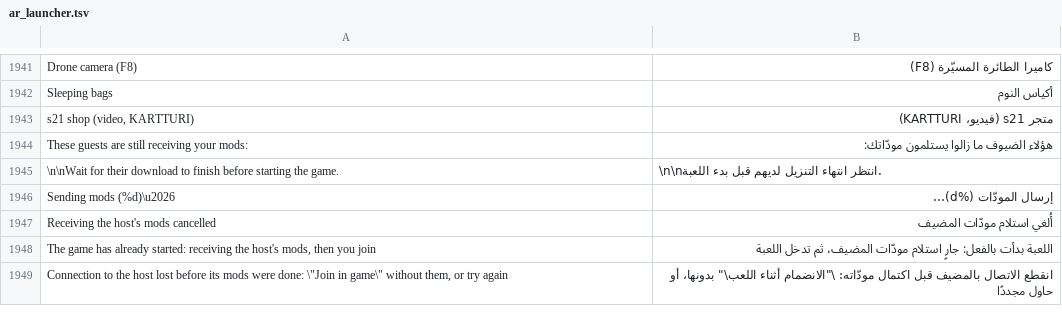
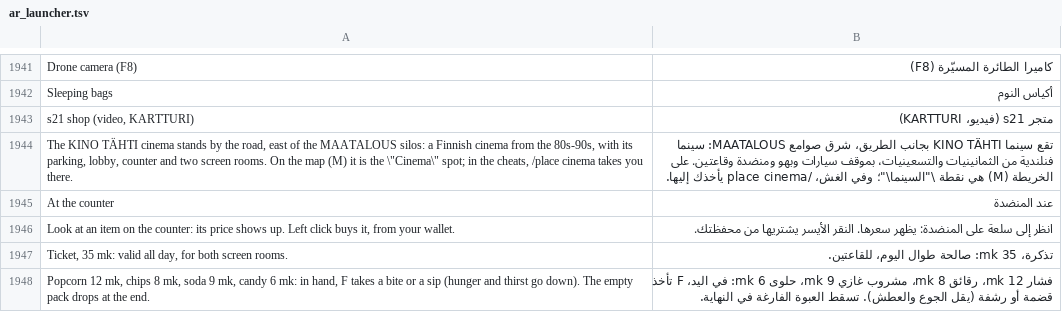
Before and after one commit to Parricidium/MWCoop, a TSV file: run/ar/ar_launcher.tsv, drawn as a sheet; only a part is shown, gaps mark what is left out; the shorter side is filled out with more unchanged rows; the diff covers the shown part only.

```diff
--- a/run/ar/ar_launcher.tsv
+++ b/run/ar/ar_launcher.tsv
@@ -1943 +1943,6 @@ Sleeping bags	أكياس النوم
 s21 shop (video, KARTTURI)	متجر s21 (فيديو، KARTTURI)
+The KINO TÄHTI cinema stands by the road, east of the MAATALOUS silos: a Finnish cinema from the 80s-90s, with its parking, lobby, counter and two screen rooms. On the map (M) it is the \"Cinema\" spot; in the cheats, /place cinema takes you there.	تقع سينما KINO TÄHTI بجانب الطريق، شرق صوامع MAATALOUS: سينما فنلندية من الثمانينيات والتسعينيات، بموقف سيارات وبهو ومنضدة وقاعتين. على الخريطة (M) هي نقطة \"السينما\"؛ وفي الغش، /place cinema يأخذك إليها.
+At the counter	عند المنضدة
+Look at an item on the counter: its price shows up. Left click buys it, from your wallet.	انظر إلى سلعة على المنضدة: يظهر سعرها. النقر الأيسر يشتريها من محفظتك.
+Ticket, 35 mk: valid all day, for both screen rooms.	تذكرة، 35 mk: صالحة طوال اليوم، للقاعتين.
+Popcorn 12 mk, chips 8 mk, soda 9 mk, candy 6 mk: in hand, F takes a bite or a sip (hunger and thirst go down). The empty pack drops at the end.	فشار 12 mk، رقائق 8 mk، مشروب غازي 9 mk، حلوى 6 mk: في اليد، F تأخذ قضمة أو رشفة (يقل الجوع والعطش). تسقط العبوة الفارغة في النهاية.
```
Also changed, not shown: 14 added rows elsewhere in this file, run/ru/ru_launcher.tsv, 7 other files.
